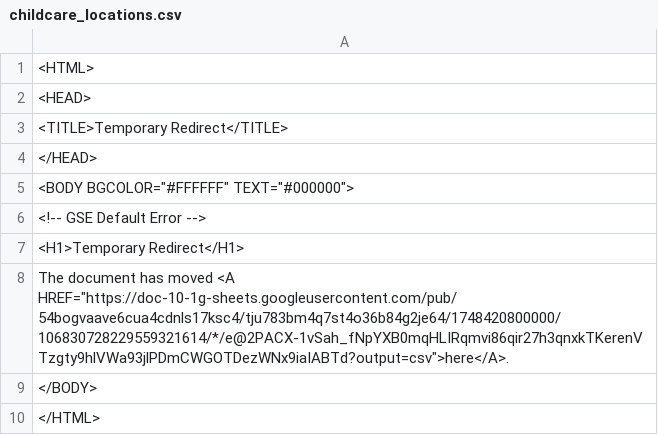
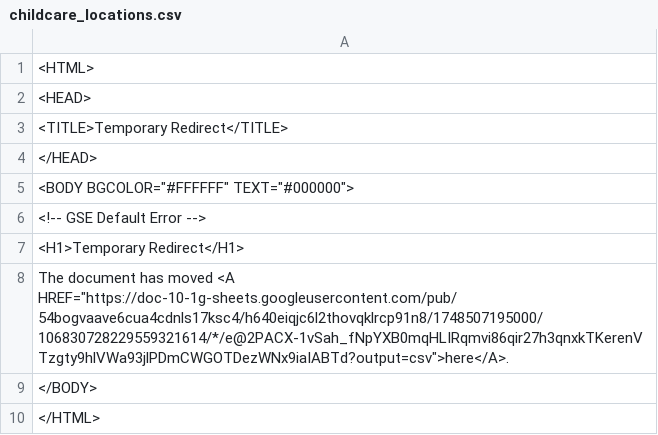
Before and after one commit to Cantaloupe2/github-action-csv-update-demo, a CSV file: data/childcare_locations.csv, drawn as a sheet.

```diff
--- a/data/childcare_locations.csv
+++ b/data/childcare_locations.csv
@@ -7,3 +7,3 @@
 <H1>Temporary Redirect</H1>
-The document has moved <A HREF="https://doc-10-1g-sheets.googleusercontent.com/pub/54bogvaave6cua4cdnls17ksc4/tju783bm4q7st4o36b84g2je64/1748420800000/106830728229559321614/*/e@2PACX-1vSah_fNpYXB0mqHLIRqmvi86qir27h3qnxkTKerenVTzgty9hlVWa93jlPDmCWGOTDezWNx9iaIABTd?output=csv">here</A>.
+The document has moved <A HREF="https://doc-10-1g-sheets.googleusercontent.com/pub/54bogvaave6cua4cdnls17ksc4/h640eiqjc6l2thovqklrcp91n8/1748507195000/106830728229559321614/*/e@2PACX-1vSah_fNpYXB0mqHLIRqmvi86qir27h3qnxkTKerenVTzgty9hlVWa93jlPDmCWGOTDezWNx9iaIABTd?output=csv">here</A>.
 </BODY>
```
